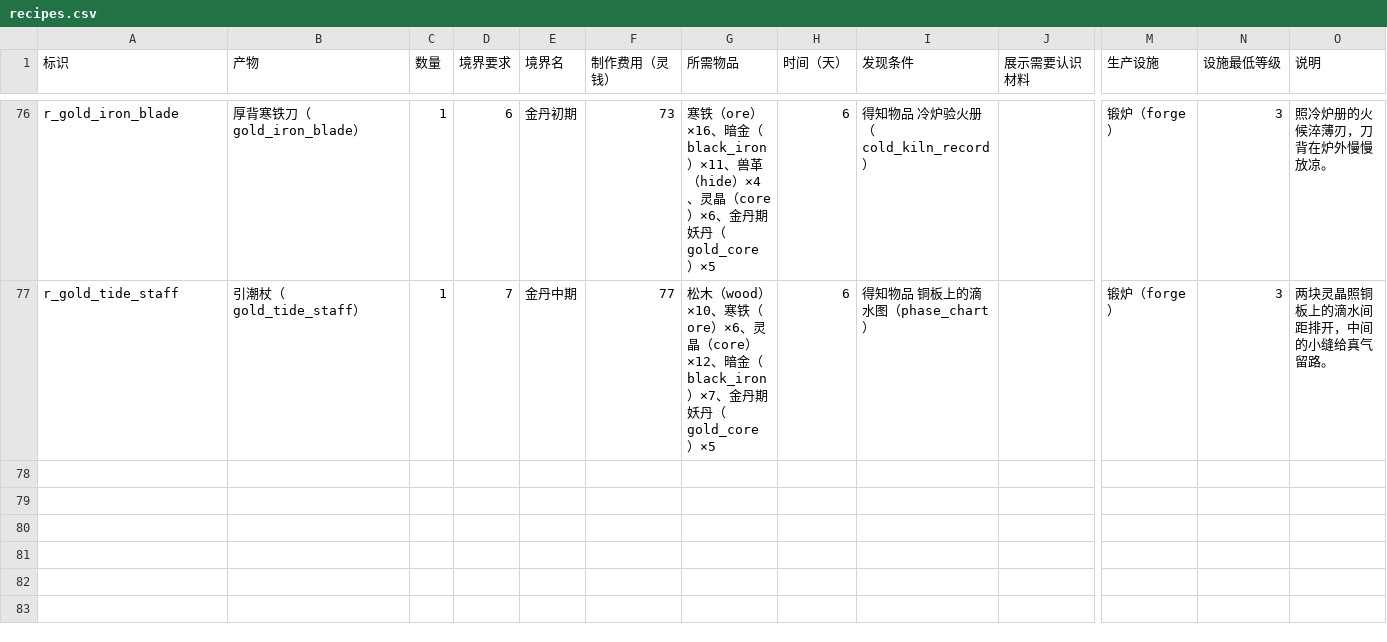
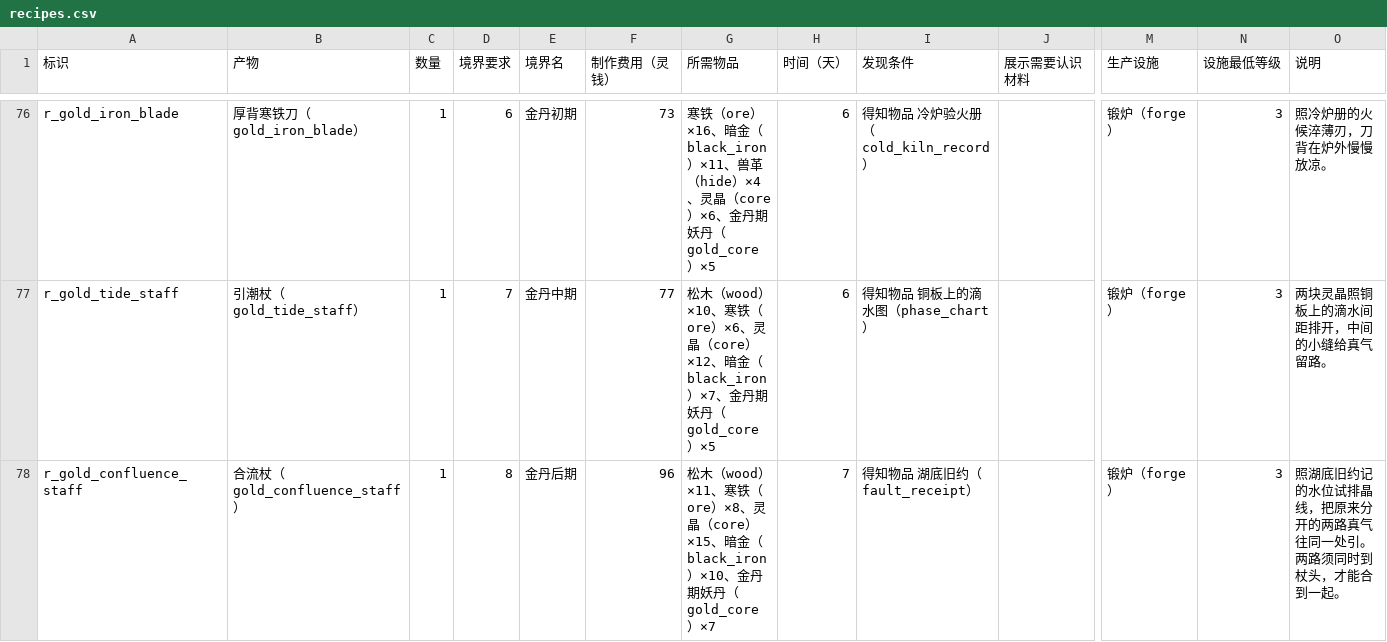
Before and after one commit to morimox/wilds-of-the-veil, a CSV file: docs/tables/recipes.csv, drawn as a sheet; only a part is shown, gaps mark what is left out; rows hold the shown columns only; the diff names each change by its address in the sheet, - before the commit and + after, or states it on an @@ line.

```diff
--- a/docs/tables/recipes.csv
+++ b/docs/tables/recipes.csv
+row 78: r_gold_confluence_staff | 合流杖（gold_confluence_staff） | 1 | 8 | 金丹后期 | 96 | 松木（wood）×11、寒铁（ore）×8、灵晶（core）×15、暗金（black_iron）×10、金丹期妖丹（gold_core）×7 | 7 | 得知物品 湖底旧约（fault_receipt） |  | 锻炉（forge） | 3 | 照湖底旧约记的水位试排晶线，把原来分开的两路真气往同一处引。两路须同时到杖头，才能合到一起。
```
Also changed, not shown: docs/tables/gear.csv, docs/tables/rules.csv, 37 other files.
